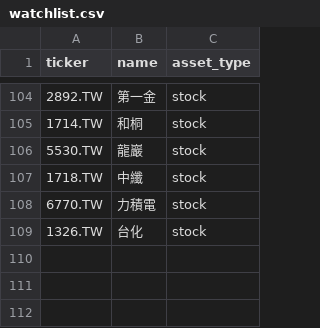
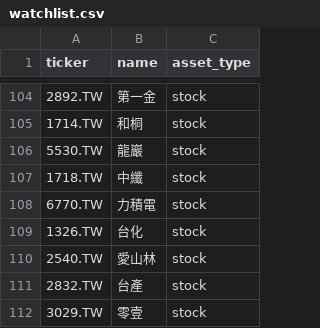
Before and after one commit to Ssophy-808/DeepTrend, a CSV file: watchlist.csv, drawn as a sheet; only a part is shown, gaps mark what is left out.

```diff
--- a/watchlist.csv
+++ b/watchlist.csv
@@ -109 +109,4 @@
 1326.TW,台化,stock
+2540.TW,愛山林,stock
+2832.TW,台產,stock
+3029.TW,零壹,stock
```
Also changed, not shown: 2 other files.
